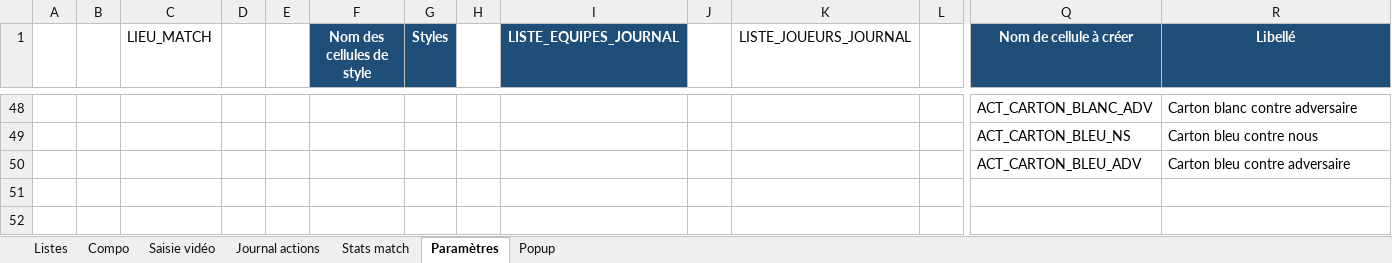
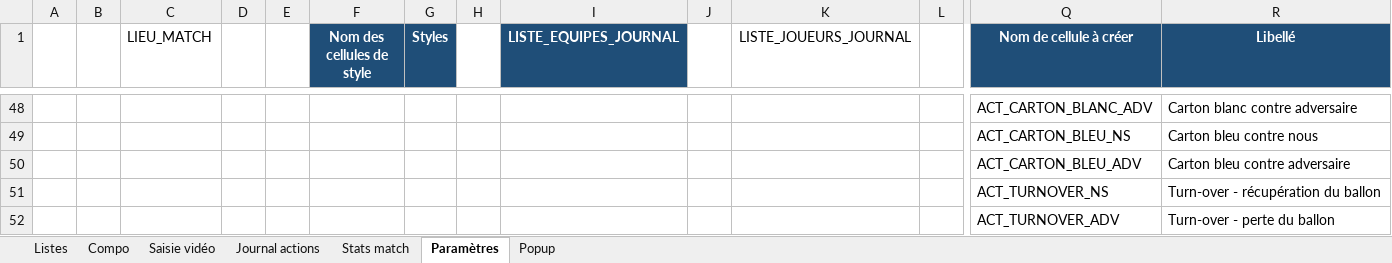
Before and after one commit to Bastien-32/RugbyStatsVeo, an Excel workbook: Createur de match.xlsm, sheet Paramètres, drawn as a sheet; only a part is shown, gaps mark what is left out; values as stored, in another font and other column widths than the file's, no borders; table styles not drawn; rows hold the shown columns only; the diff names each change by its address in the sheet, - before the commit and + after, or states it on an @@ line.

```diff
--- a/Createur de match.xlsm (sheet Paramètres)
+++ b/Createur de match.xlsm (sheet Paramètres)
+row 51:  |  |  |  |  |  |  |  |  |  |  |  | ACT_TURNOVER_NS | Turn-over - récupération du ballon
+row 52:  |  |  |  |  |  |  |  |  |  |  |  | ACT_TURNOVER_ADV | Turn-over - perte du ballon
```
Also changed, not shown: sheet Stats match, sheet Saisie vidéo, formulas that keep their value, charts or pictures.
